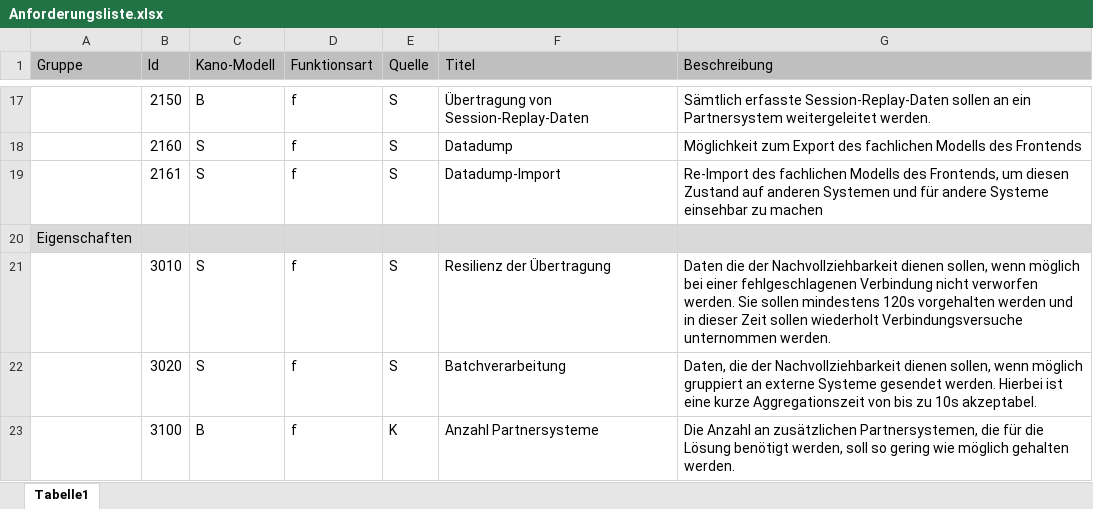
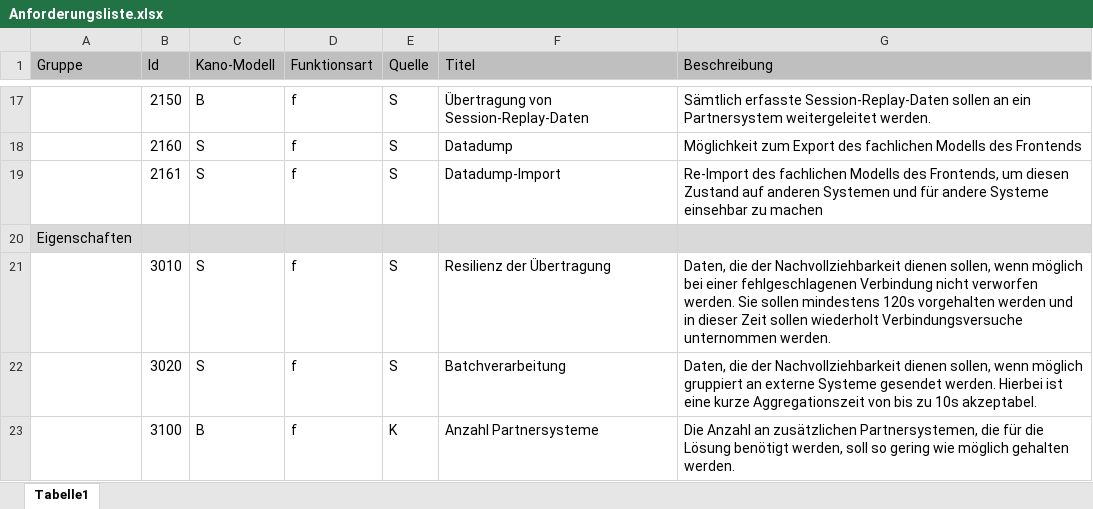
Before and after one commit to JapuDCret/bachelorarbeit, an Excel workbook: data/anforderungsliste/Anforderungsliste.xlsx, sheet Tabelle1, drawn as a sheet; only a part is shown, gaps mark what is left out; values as stored, in another font and other column widths than the file's, no borders; the diff names each change by its address in the sheet, - before the commit and + after, or states it on an @@ line.

Commit message:
[non-issue] fix some typos based on Word

```diff
--- a/data/anforderungsliste/Anforderungsliste.xlsx (sheet Tabelle1)
+++ b/data/anforderungsliste/Anforderungsliste.xlsx (sheet Tabelle1)
-G21 (Beschreibung): Daten die der…
+G21 (Beschreibung): Daten, die der…
```
Also changed, not shown: 5 other files.
